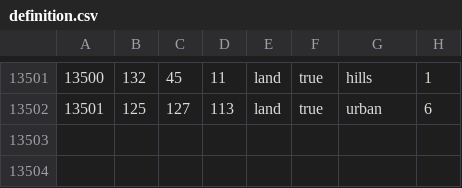
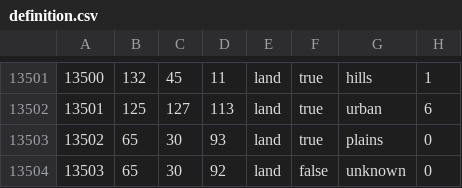
Before and after one commit to Kalkstein/ww1, a CSV file: map/definition.csv, drawn as a sheet; only a part is shown, gaps mark what is left out; the diff names each change by its address in the sheet, - before the commit and + after, or states it on an @@ line.

```diff
--- a/map/definition.csv
+++ b/map/definition.csv
+row 13503: 13502 | 65 | 30 | 93 | land | true | plains | 0
+row 13504: 13503 | 65 | 30 | 92 | land | false | unknown | 0
```
Also changed, not shown: 3 other files.
